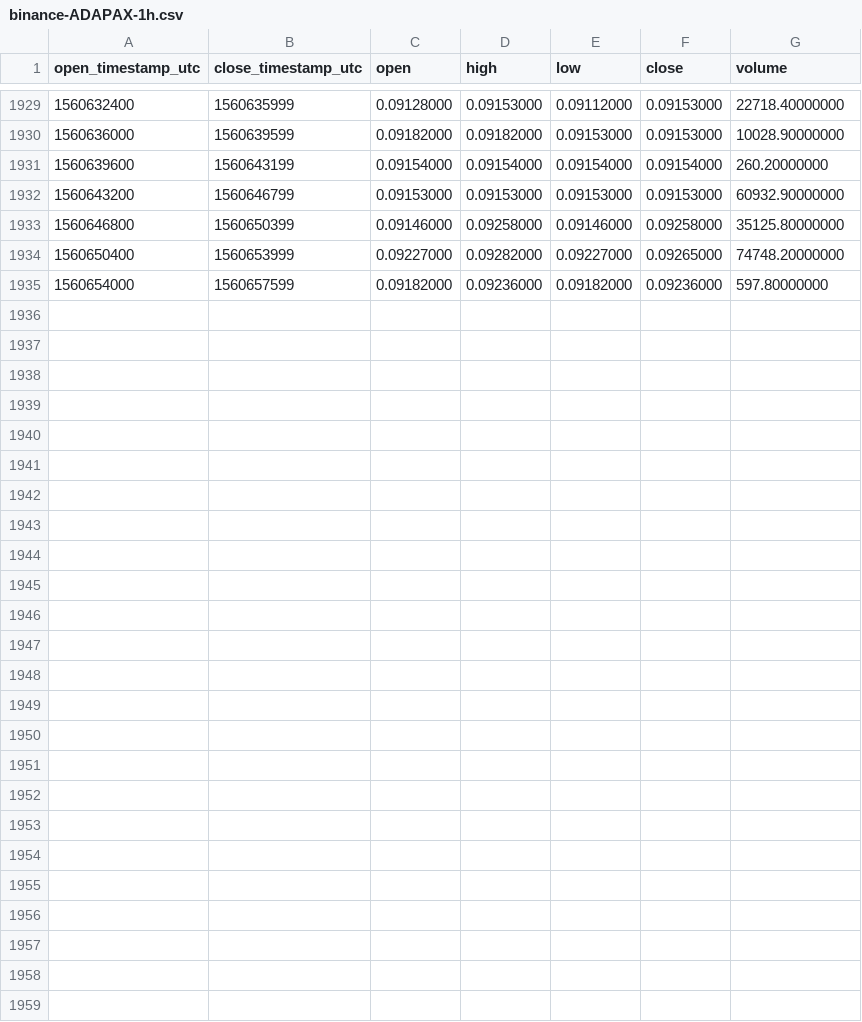
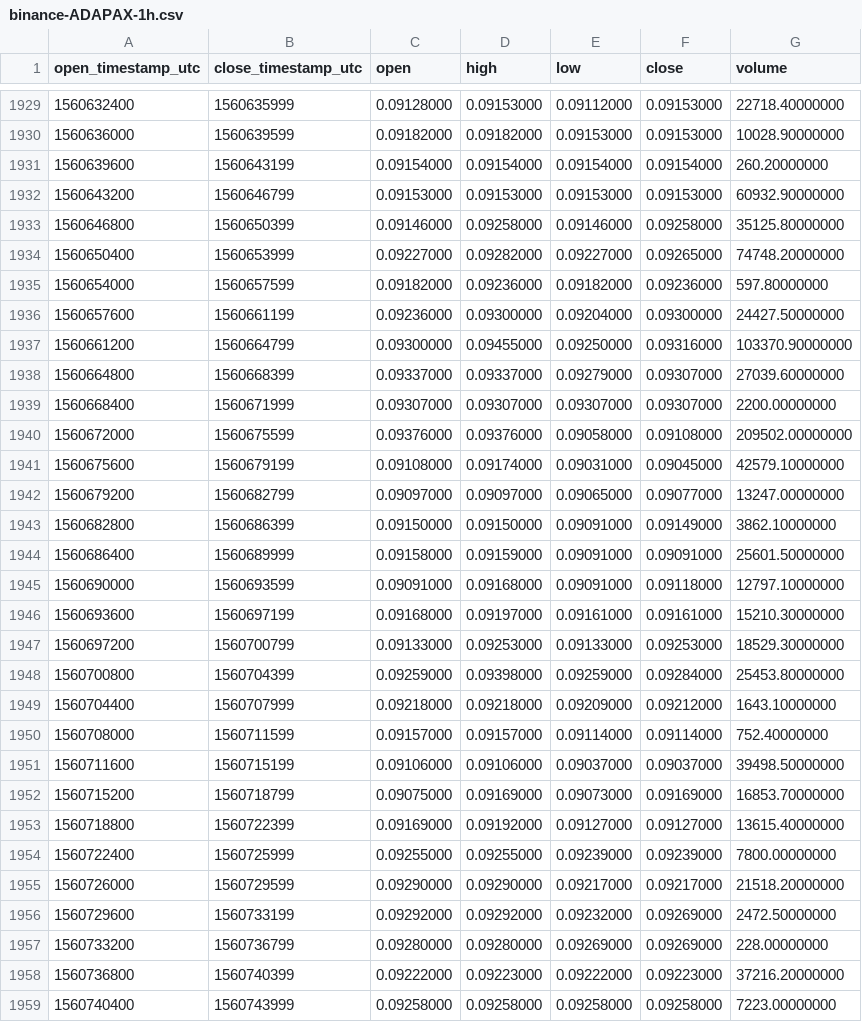
Before and after one commit to cryptobigbro/binance-ADAPAX, a CSV file: binance-ADAPAX-1h.csv, drawn as a sheet; only a part is shown, gaps mark what is left out; the diff names each change by its address in the sheet, - before the commit and + after, or states it on an @@ line.

Commit message:
Update OHLCV data.

```diff
--- a/binance-ADAPAX-1h.csv
+++ b/binance-ADAPAX-1h.csv
+row 1936: 1560657600 | 1560661199 | 0.09236000 | 0.09300000 | 0.09204000 | 0.09300000 | 24427.50000000
+row 1937: 1560661200 | 1560664799 | 0.09300000 | 0.09455000 | 0.09250000 | 0.09316000 | 103370.90000000
+row 1938: 1560664800 | 1560668399 | 0.09337000 | 0.09337000 | 0.09279000 | 0.09307000 | 27039.60000000
+row 1939: 1560668400 | 1560671999 | 0.09307000 | 0.09307000 | 0.09307000 | 0.09307000 | 2200.00000000
+row 1940: 1560672000 | 1560675599 | 0.09376000 | 0.09376000 | 0.09058000 | 0.09108000 | 209502.00000000
+row 1941: 1560675600 | 1560679199 | 0.09108000 | 0.09174000 | 0.09031000 | 0.09045000 | 42579.10000000
+row 1942: 1560679200 | 1560682799 | 0.09097000 | 0.09097000 | 0.09065000 | 0.09077000 | 13247.00000000
+row 1943: 1560682800 | 1560686399 | 0.09150000 | 0.09150000 | 0.09091000 | 0.09149000 | 3862.10000000
+row 1944: 1560686400 | 1560689999 | 0.09158000 | 0.09159000 | 0.09091000 | 0.09091000 | 25601.50000000
+row 1945: 1560690000 | 1560693599 | 0.09091000 | 0.09168000 | 0.09091000 | 0.09118000 | 12797.10000000
+row 1946: 1560693600 | 1560697199 | 0.09168000 | 0.09197000 | 0.09161000 | 0.09161000 | 15210.30000000
+row 1947: 1560697200 | 1560700799 | 0.09133000 | 0.09253000 | 0.09133000 | 0.09253000 | 18529.30000000
+row 1948: 1560700800 | 1560704399 | 0.09259000 | 0.09398000 | 0.09259000 | 0.09284000 | 25453.80000000
+row 1949: 1560704400 | 1560707999 | 0.09218000 | 0.09218000 | 0.09209000 | 0.09212000 | 1643.10000000
+row 1950: 1560708000 | 1560711599 | 0.09157000 | 0.09157000 | 0.09114000 | 0.09114000 | 752.40000000
+row 1951: 1560711600 | 1560715199 | 0.09106000 | 0.09106000 | 0.09037000 | 0.09037000 | 39498.50000000
+row 1952: 1560715200 | 1560718799 | 0.09075000 | 0.09169000 | 0.09073000 | 0.09169000 | 16853.70000000
+row 1953: 1560718800 | 1560722399 | 0.09169000 | 0.09192000 | 0.09127000 | 0.09127000 | 13615.40000000
+row 1954: 1560722400 | 1560725999 | 0.09255000 | 0.09255000 | 0.09239000 | 0.09239000 | 7800.00000000
+row 1955: 1560726000 | 1560729599 | 0.09290000 | 0.09290000 | 0.09217000 | 0.09217000 | 21518.20000000
+row 1956: 1560729600 | 1560733199 | 0.09292000 | 0.09292000 | 0.09232000 | 0.09269000 | 2472.50000000
+row 1957: 1560733200 | 1560736799 | 0.09280000 | 0.09280000 | 0.09269000 | 0.09269000 | 228.00000000
+row 1958: 1560736800 | 1560740399 | 0.09222000 | 0.09223000 | 0.09222000 | 0.09223000 | 37216.20000000
+row 1959: 1560740400 | 1560743999 | 0.09258000 | 0.09258000 | 0.09258000 | 0.09258000 | 7223.00000000
```
Also changed, not shown: binance-ADAPAX-1d.csv.
